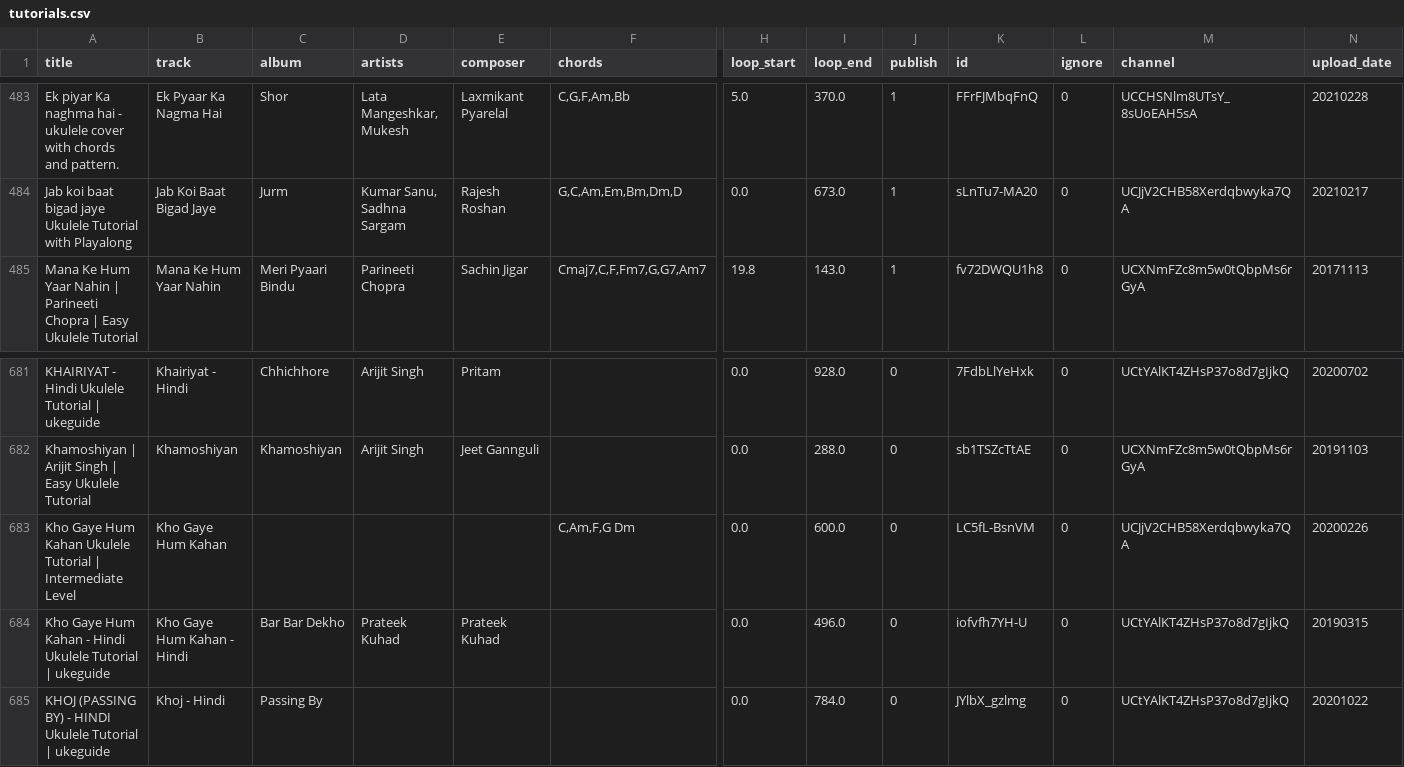
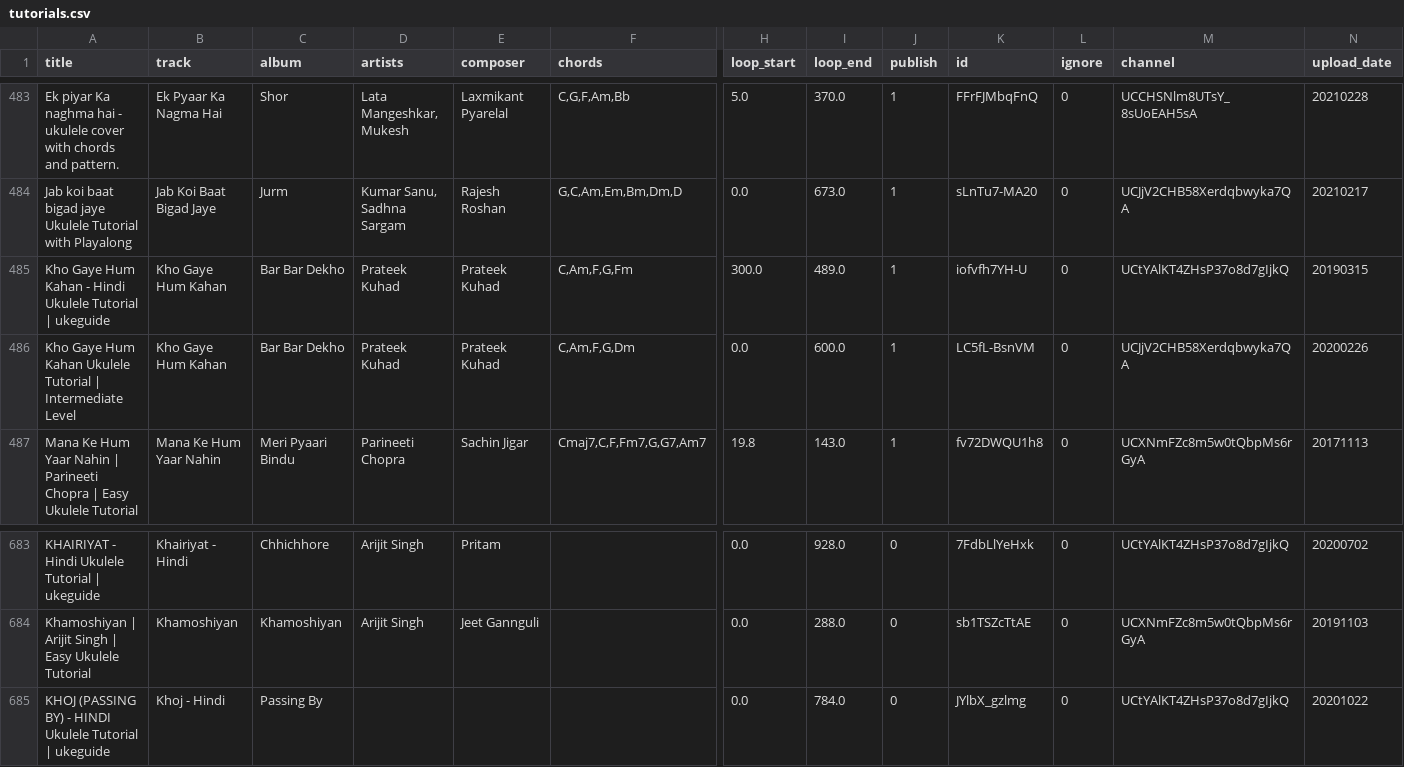
Before and after one commit to punchagan/ukulele-tutorials, a CSV file: data/tutorials.csv, drawn as a sheet; only a part is shown, gaps mark what is left out; removed rows and columns are numbered as before the commit, all else as after; rows hold the shown columns only; the diff names each change by its address in the sheet, - before the commit and + after, or states it on an @@ line.

Commit message:
Update data

```diff
--- a/data/tutorials.csv
+++ b/data/tutorials.csv
+row 485: Kho Gaye Hum Kahan - Hindi Ukulele Tutorial | ukeguide | Kho Gaye Hum Kahan | Bar Bar Dekho | Prateek Kuhad | Prateek Kuhad | C,Am,F,G,Fm | 300.0 | 489.0 | 1 | iofvfh7YH-U | 0 | UCtYAlKT4ZHsP37o8d7gIjkQ | 20190315
+row 486: Kho Gaye Hum Kahan Ukulele Tutorial | Intermediate Level | Kho Gaye Hum Kahan | Bar Bar Dekho | Prateek Kuhad | Prateek Kuhad | C,Am,F,G,Dm | 0.0 | 600.0 | 1 | LC5fL-BsnVM | 0 | UCJjV2CHB58Xerdqbwyka7QA | 20200226
-row 683: Kho Gaye Hum Kahan Ukulele Tutorial | Intermediate Level | Kho Gaye Hum Kahan |  |  |  | C,Am,F,G Dm | 0.0 | 600.0 | 0 | LC5fL-BsnVM | 0 | UCJjV2CHB58Xerdqbwyka7QA | 20200226
-row 684: Kho Gaye Hum Kahan - Hindi Ukulele Tutorial | ukeguide | Kho Gaye Hum Kahan - Hindi | Bar Bar Dekho | Prateek Kuhad | Prateek Kuhad |  | 0.0 | 496.0 | 0 | iofvfh7YH-U | 0 | UCtYAlKT4ZHsP37o8d7gIjkQ | 20190315
```
Also changed, not shown: 1 other file.
